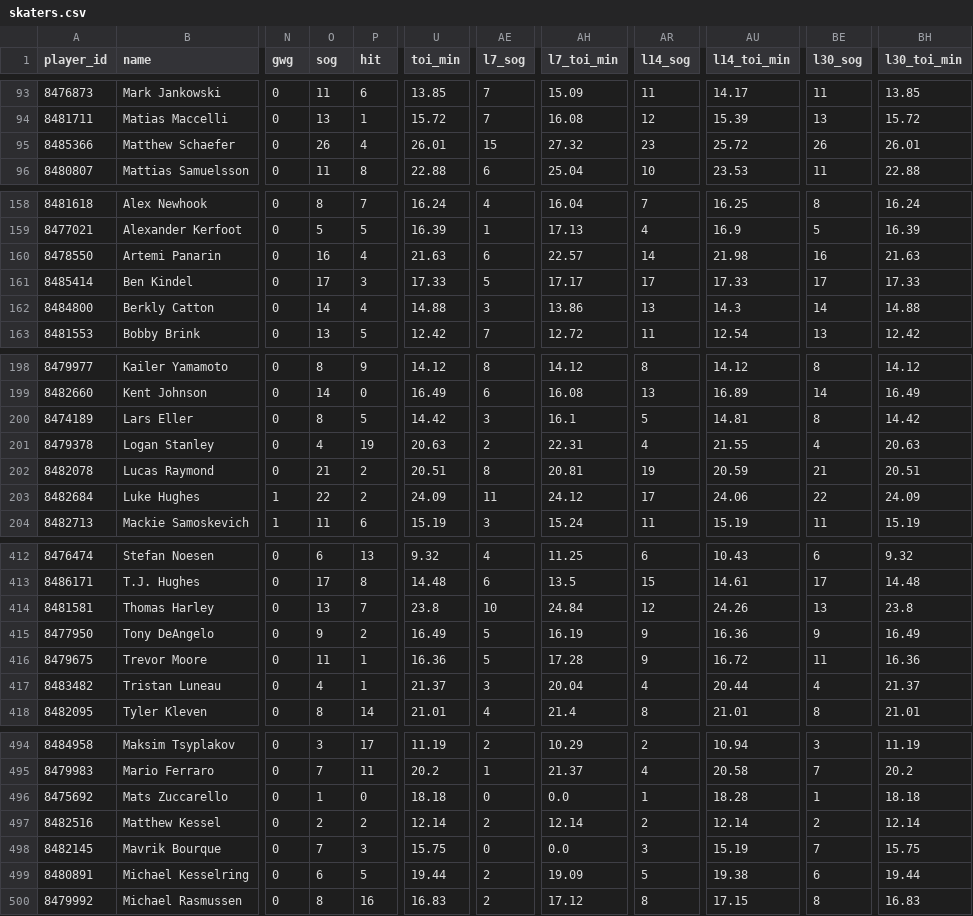
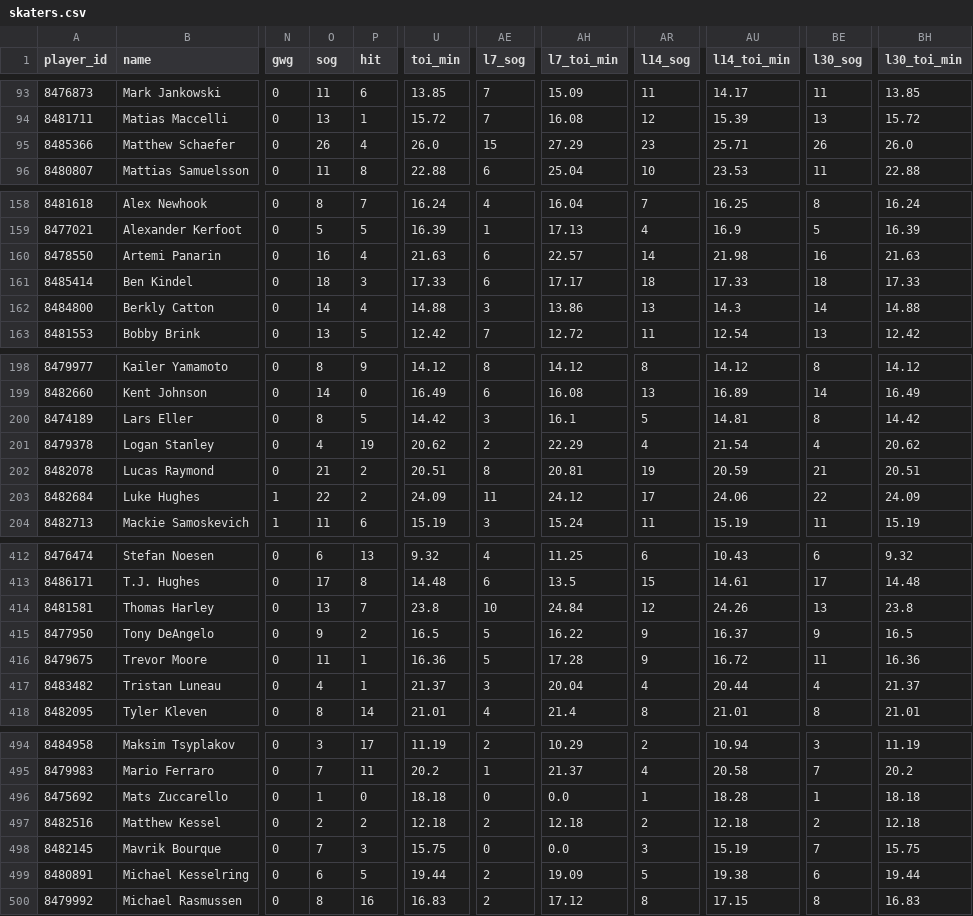
Before and after one commit to barakarmy/nhl-feed, a CSV file: docs/skaters.csv, drawn as a sheet; only a part is shown, gaps mark what is left out; the diff covers the shown part only; the diff names each change by its address in the sheet, - before the commit and + after, or states it on an @@ line.

```diff
--- a/docs/skaters.csv
+++ b/docs/skaters.csv
-U95 (toi_min): 26.01
+U95 (toi_min): 26.0
-AH95 (l7_toi_min): 27.32
+AH95 (l7_toi_min): 27.29
-AU95 (l14_toi_min): 25.72
+AU95 (l14_toi_min): 25.71
-BH95 (l30_toi_min): 26.01
+BH95 (l30_toi_min): 26.0
-O161 (sog): 17
+O161 (sog): 18
-AE161 (l7_sog): 5
+AE161 (l7_sog): 6
-AR161 (l14_sog): 17
+AR161 (l14_sog): 18
-BE161 (l30_sog): 17
+BE161 (l30_sog): 18
-U201 (toi_min): 20.63
+U201 (toi_min): 20.62
-AH201 (l7_toi_min): 22.31
+AH201 (l7_toi_min): 22.29
-AU201 (l14_toi_min): 21.55
+AU201 (l14_toi_min): 21.54
-BH201 (l30_toi_min): 20.63
+BH201 (l30_toi_min): 20.62
-U415 (toi_min): 16.49
+U415 (toi_min): 16.5
-AH415 (l7_toi_min): 16.19
+AH415 (l7_toi_min): 16.22
-AU415 (l14_toi_min): 16.36
+AU415 (l14_toi_min): 16.37
-BH415 (l30_toi_min): 16.49
+BH415 (l30_toi_min): 16.5
-U497 (toi_min): 12.14
+U497 (toi_min): 12.18
-AH497 (l7_toi_min): 12.14
+AH497 (l7_toi_min): 12.18
-AU497 (l14_toi_min): 12.14
+AU497 (l14_toi_min): 12.18
-BH497 (l30_toi_min): 12.14
+BH497 (l30_toi_min): 12.18
```
Also changed, not shown: 4 edited cells elsewhere in this file, docs/goalies.csv, docs/schedule.csv, 1 other file.
